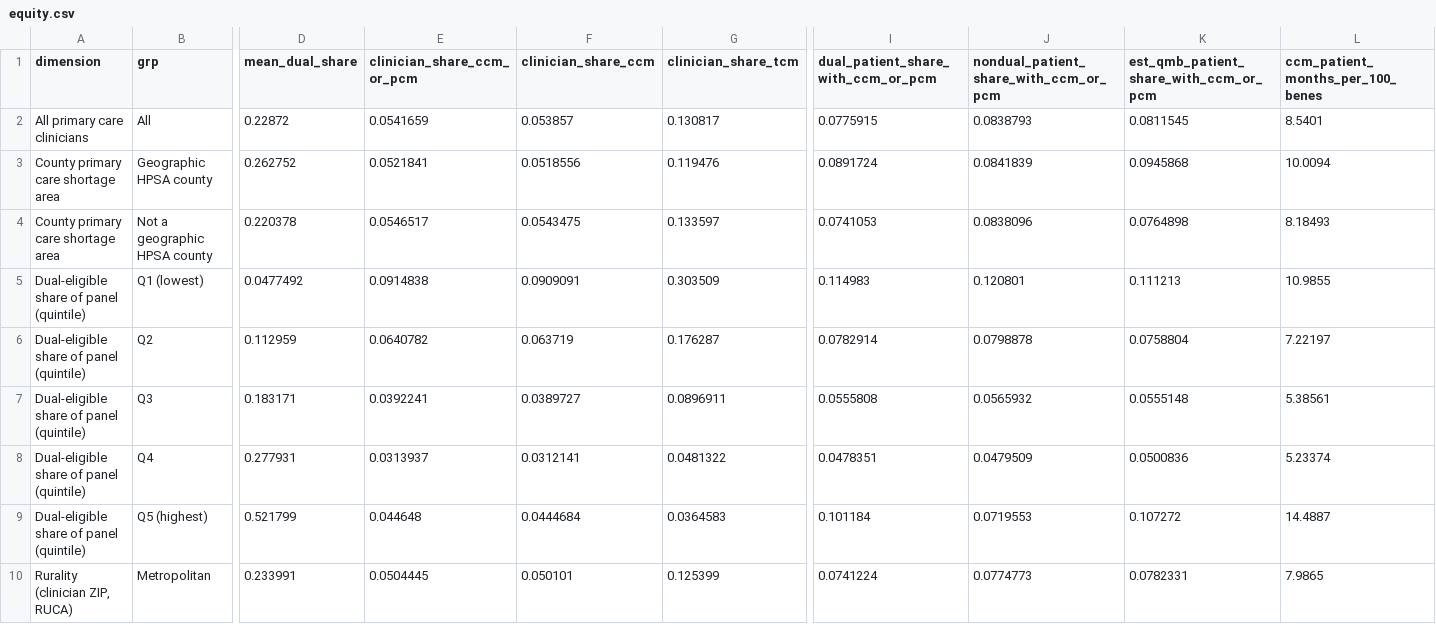
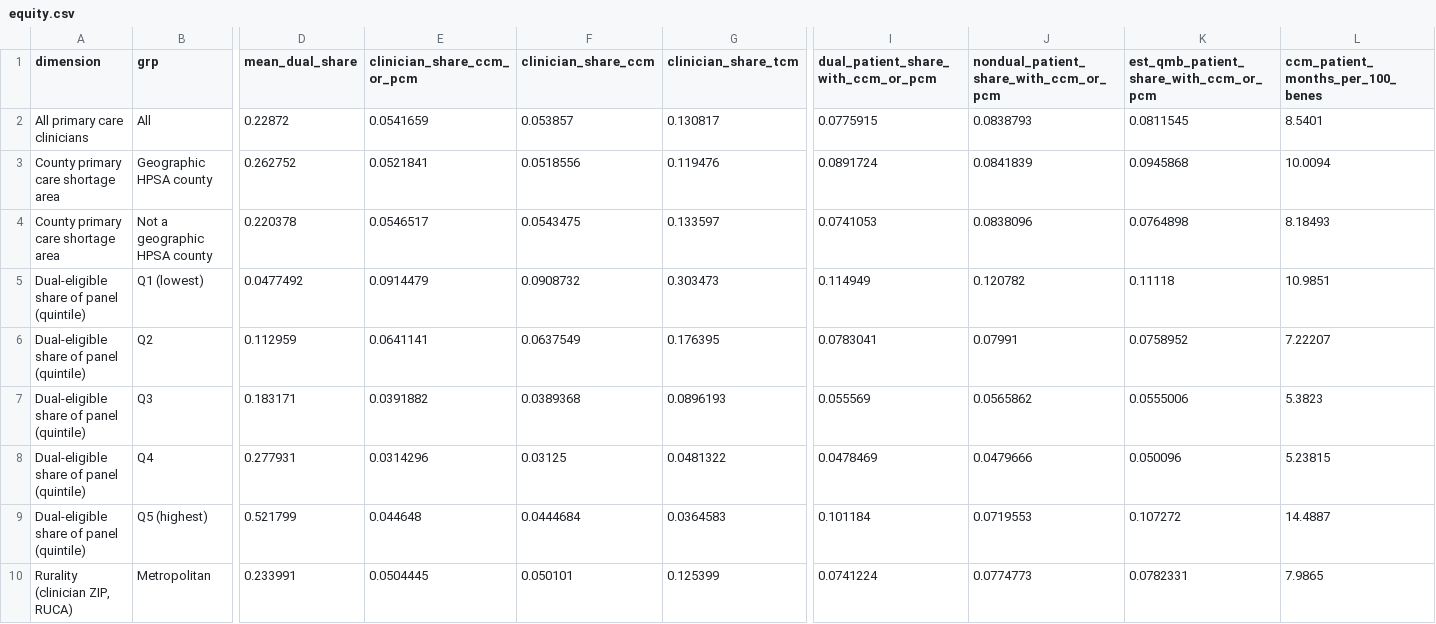
Before and after one commit to anandiganguli97/apcm-opportunity, a CSV file: pipeline_output/results/equity.csv, drawn as a sheet; only a part is shown, gaps mark what is left out; the diff names each change by its address in the sheet, - before the commit and + after, or states it on an @@ line.

Commit message:
Pipeline output from run 40163915663

```diff
--- a/pipeline_output/results/equity.csv
+++ b/pipeline_output/results/equity.csv
-E5 (clinician_share_ccm_or_pcm): 0.0914838
+E5 (clinician_share_ccm_or_pcm): 0.0914479
-F5 (clinician_share_ccm): 0.0909091
+F5 (clinician_share_ccm): 0.0908732
-G5 (clinician_share_tcm): 0.303509
+G5 (clinician_share_tcm): 0.303473
-I5: 0.114983
+I5: 0.114949
-J5: 0.120801
+J5: 0.120782
-K5: 0.111213
+K5: 0.11118
-L5 (ccm_patient_months_per_100_benes): 10.9855
+L5 (ccm_patient_months_per_100_benes): 10.9851
-E6 (clinician_share_ccm_or_pcm): 0.0640782
+E6 (clinician_share_ccm_or_pcm): 0.0641141
-F6 (clinician_share_ccm): 0.063719
+F6 (clinician_share_ccm): 0.0637549
-G6 (clinician_share_tcm): 0.176287
+G6 (clinician_share_tcm): 0.176395
-I6: 0.0782914
+I6: 0.0783041
-J6: 0.0798878
+J6: 0.07991
-K6: 0.0758804
+K6: 0.0758952
-L6 (ccm_patient_months_per_100_benes): 7.22197
+L6 (ccm_patient_months_per_100_benes): 7.22207
-E7 (clinician_share_ccm_or_pcm): 0.0392241
+E7 (clinician_share_ccm_or_pcm): 0.0391882
-F7 (clinician_share_ccm): 0.0389727
+F7 (clinician_share_ccm): 0.0389368
-G7 (clinician_share_tcm): 0.0896911
+G7 (clinician_share_tcm): 0.0896193
-I7: 0.0555808
+I7: 0.055569
-J7: 0.0565932
+J7: 0.0565862
-K7: 0.0555148
+K7: 0.0555006
-L7 (ccm_patient_months_per_100_benes): 5.38561
+L7 (ccm_patient_months_per_100_benes): 5.3823
-E8 (clinician_share_ccm_or_pcm): 0.0313937
+E8 (clinician_share_ccm_or_pcm): 0.0314296
-F8 (clinician_share_ccm): 0.0312141
+F8 (clinician_share_ccm): 0.03125
-I8: 0.0478351
+I8: 0.0478469
-J8: 0.0479509
+J8: 0.0479666
-K8: 0.0500836
+K8: 0.050096
-L8 (ccm_patient_months_per_100_benes): 5.23374
+L8 (ccm_patient_months_per_100_benes): 5.23815
```
Also changed, not shown: pipeline_output/results/readiness_by_dual_quintile.csv, 10 other files.
